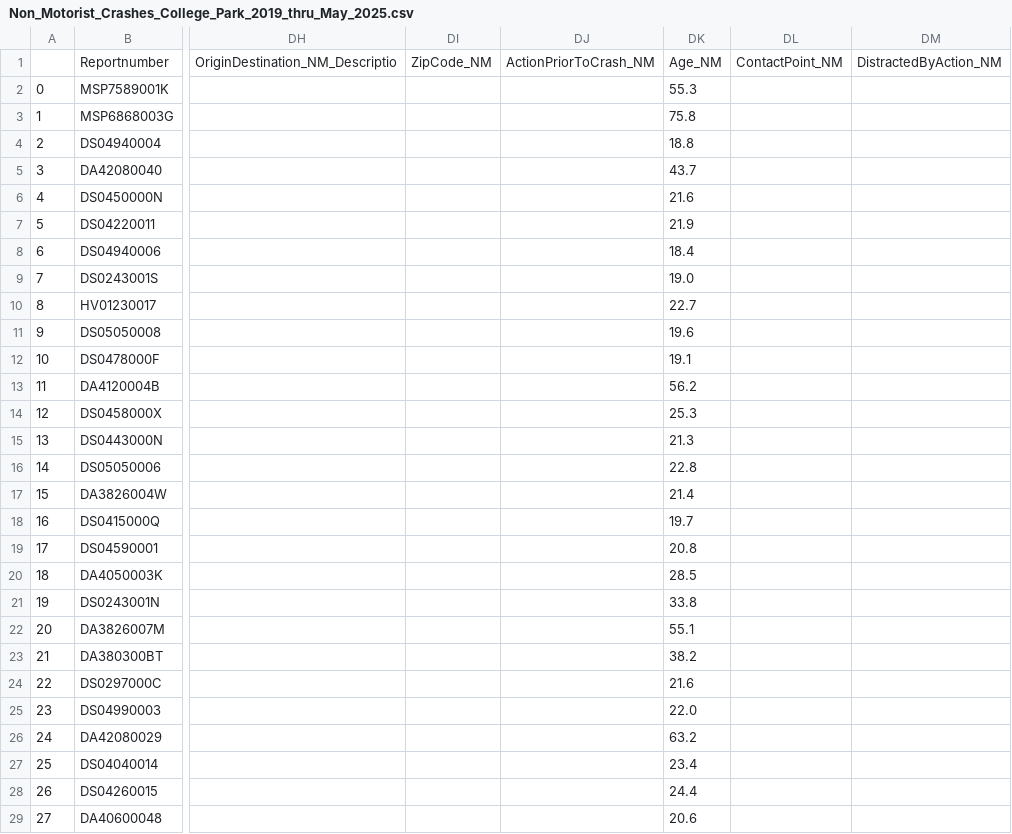
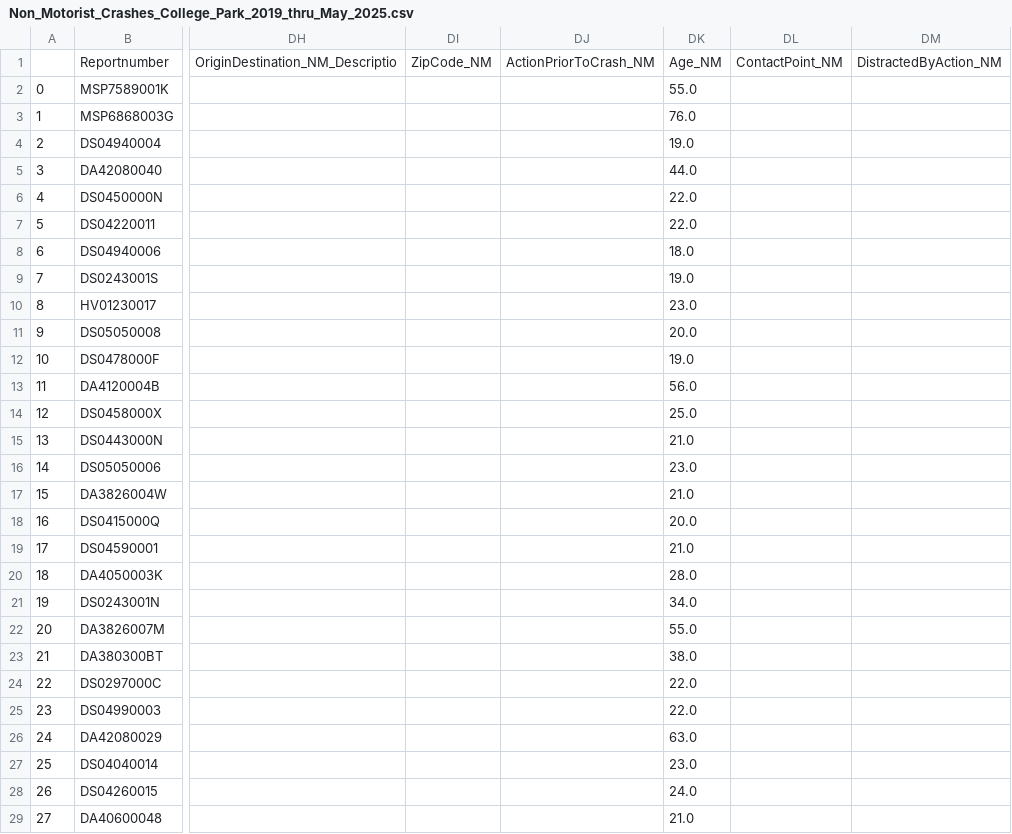
Before and after one commit to p-med/MD_crash_data, a CSV file: data/Non_Motorist_Crashes_College_Park_2019_thru_May_2025.csv, drawn as a sheet; only a part is shown, gaps mark what is left out; the diff covers the shown part only; the diff names each change by its address in the sheet, - before the commit and + after, or states it on an @@ line.

```diff
--- a/data/Non_Motorist_Crashes_College_Park_2019_thru_May_2025.csv
+++ b/data/Non_Motorist_Crashes_College_Park_2019_thru_May_2025.csv
-DK2: 55.3
+DK2: 55.0
-DK3: 75.8
+DK3: 76.0
-DK4: 18.8
+DK4: 19.0
-DK5: 43.7
+DK5: 44.0
-DK6: 21.6
+DK6: 22.0
-DK7: 21.9
+DK7: 22.0
-DK8: 18.4
+DK8: 18.0
-DK10: 22.7
+DK10: 23.0
-DK11: 19.6
+DK11: 20.0
-DK12: 19.1
+DK12: 19.0
-DK13: 56.2
+DK13: 56.0
-DK14: 25.3
+DK14: 25.0
-DK15: 21.3
+DK15: 21.0
-DK16: 22.8
+DK16: 23.0
-DK17: 21.4
+DK17: 21.0
-DK18: 19.7
+DK18: 20.0
-DK19: 20.8
+DK19: 21.0
-DK20: 28.5
+DK20: 28.0
-DK21: 33.8
+DK21: 34.0
-DK22: 55.1
+DK22: 55.0
-DK23: 38.2
+DK23: 38.0
-DK24: 21.6
+DK24: 22.0
-DK26: 63.2
+DK26: 63.0
-DK27: 23.4
+DK27: 23.0
-DK28: 24.4
+DK28: 24.0
-DK29: 20.6
+DK29: 21.0
```
Also changed, not shown: 172 edited cells elsewhere in this file, 1 other file.
